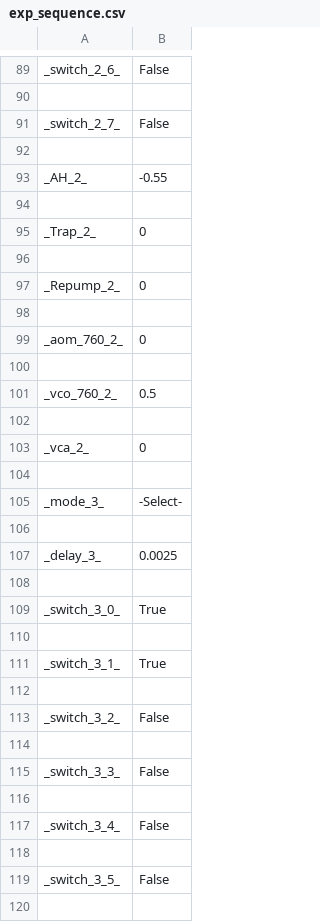
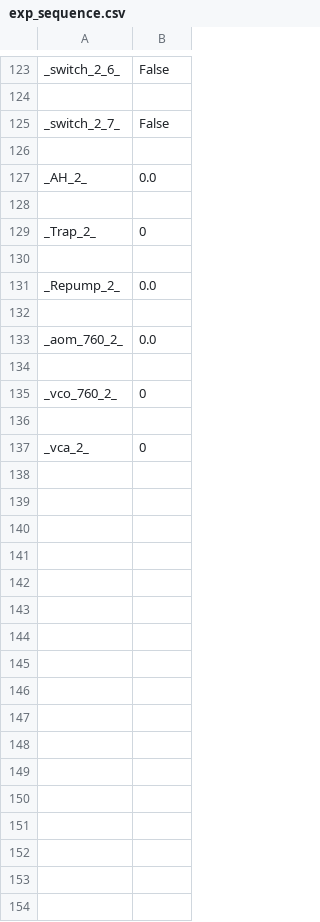
Before and after one commit to huanium/huanium, a CSV file: JQI_Summer_2019/Python Experimental Control/exp_sequence.csv, drawn as a sheet; only a part is shown, gaps mark what is left out; the diff covers the shown part only.

```diff
--- a/JQI_Summer_2019/Python Experimental Control/exp_sequence.csv
+++ b/JQI_Summer_2019/Python Experimental Control/exp_sequence.csv
@@ -92,3 +126,3 @@ _switch_2_7_,False
 
-_AH_2_,-0.55
+_AH_2_,0.0
 
@@ -96,25 +130,8 @@ _Trap_2_,0
 
-_Repump_2_,0
+_Repump_2_,0.0
 
-_aom_760_2_,0
+_aom_760_2_,0.0
 
-_vco_760_2_,0.5
+_vco_760_2_,0
 
 _vca_2_,0
-
-_mode_3_,-Select-
-
-_delay_3_,0.0025
-
-_switch_3_0_,True
-
-_switch_3_1_,True
-
-_switch_3_2_,False
-
-_switch_3_3_,False
-
-_switch_3_4_,False
-
-_switch_3_5_,False
-
```
Also changed, not shown: 27 added rows, 74 removed rows, 7 moved rows and 15 edited cells elsewhere in this file, JQI_Summer_2019/Python Experimental Control/exp_sequence _recovery.csv, 5 other files.
